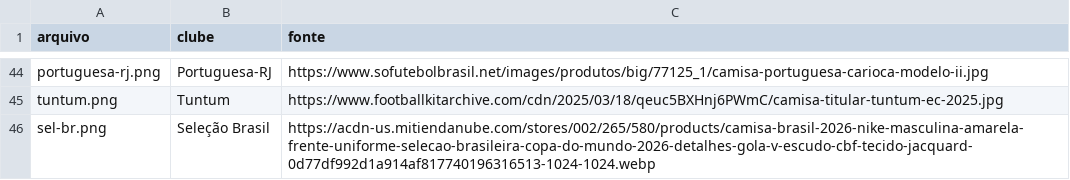
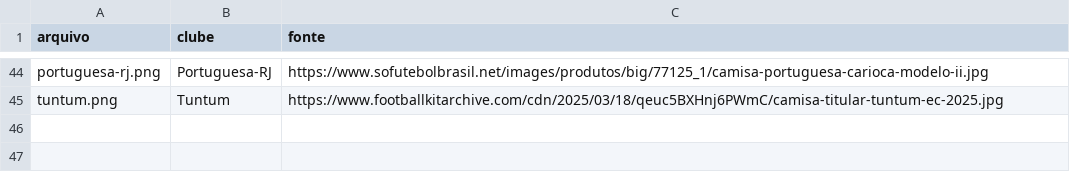
Before and after one commit to Vinicius-leon10/Proffut, a CSV file: lotes/camisas-lote-02/camisas-lote-02.csv, drawn as a sheet; only a part is shown, gaps mark what is left out; the diff names each change by its address in the sheet, - before the commit and + after, or states it on an @@ line.

```diff
--- a/lotes/camisas-lote-02/camisas-lote-02.csv
+++ b/lotes/camisas-lote-02/camisas-lote-02.csv
-row 46: sel-br.png | Seleção Brasil | https://acdn-us.mitiendanube.com/stores/002/265/580/products/camisa-brasil-2026-nike-masculina-amarela-frente-uniforme-selecao-brasileira-copa-do-mundo-2026-detalhes-gola-v-escudo-cbf-tecido-jacquard-0d77df992d1a914af817740196316513-1024-1024.webp
```
Also changed, not shown: 7 other files.
